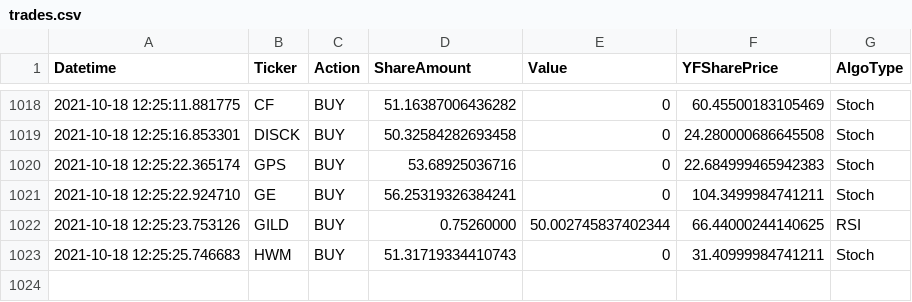
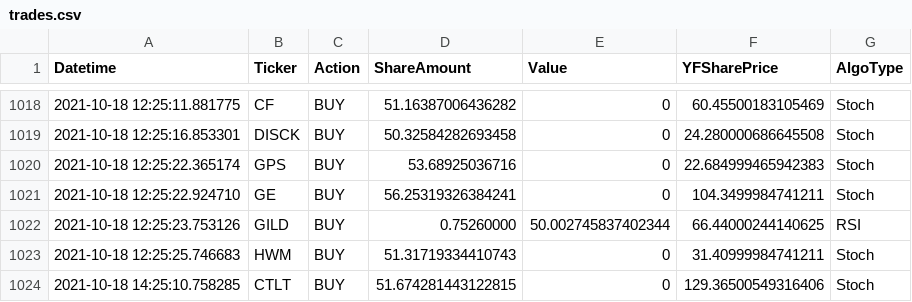
Before and after one commit to ksheth3939/trader, a CSV file: trades.csv, drawn as a sheet; only a part is shown, gaps mark what is left out.

```diff
--- a/trades.csv
+++ b/trades.csv
@@ -1023 +1023,2 @@ Datetime,Ticker,Action,ShareAmount,Value,YFSharePrice,AlgoType
 2021-10-18 12:25:25.746683,HWM,BUY,51.31719334410743,0,31.40999984741211,Stoch
+2021-10-18 14:25:10.758285,CTLT,BUY,51.674281443122815,0,129.36500549316406,Stoch
```
Also changed, not shown: 2 other files.
